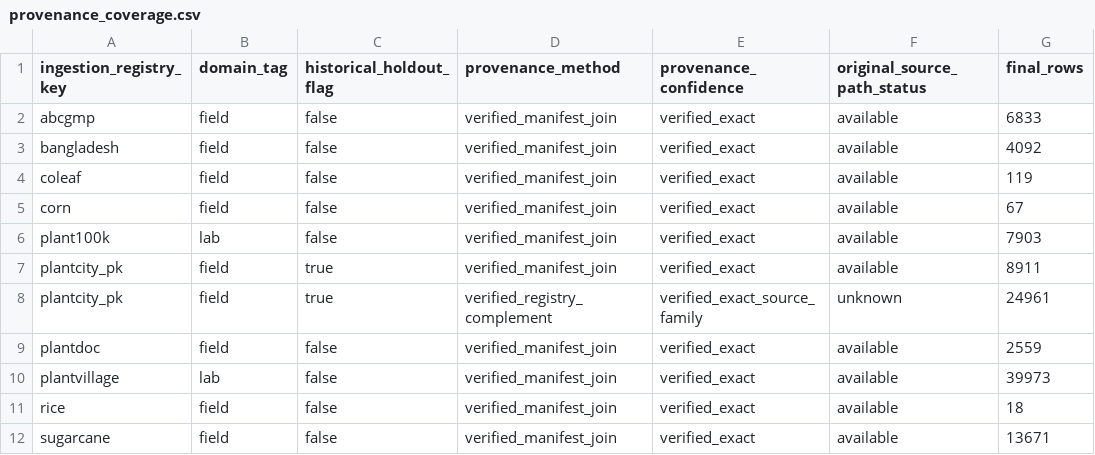
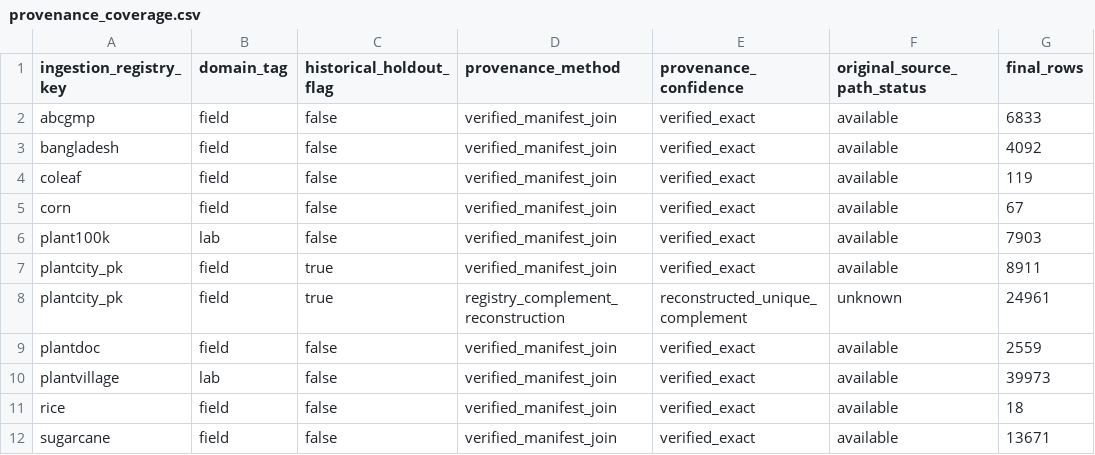
Before and after one commit to rana-m-ahmed/ResearchWork-CropCop, a CSV file: data_card/provenance/provenance_coverage.csv, drawn as a sheet.

Commit message:
data: correct provenance evidence and add Q1 locks

```diff
--- a/data_card/provenance/provenance_coverage.csv
+++ b/data_card/provenance/provenance_coverage.csv
@@ -7,3 +7,3 @@ plant100k,lab,false,verified_manifest_join,verified_exact,available,7903
 plantcity_pk,field,true,verified_manifest_join,verified_exact,available,8911
-plantcity_pk,field,true,verified_registry_complement,verified_exact_source_family,unknown,24961
+plantcity_pk,field,true,registry_complement_reconstruction,reconstructed_unique_complement,unknown,24961
 plantdoc,field,false,verified_manifest_join,verified_exact,available,2559
```
Also changed, not shown: 6 other files.
